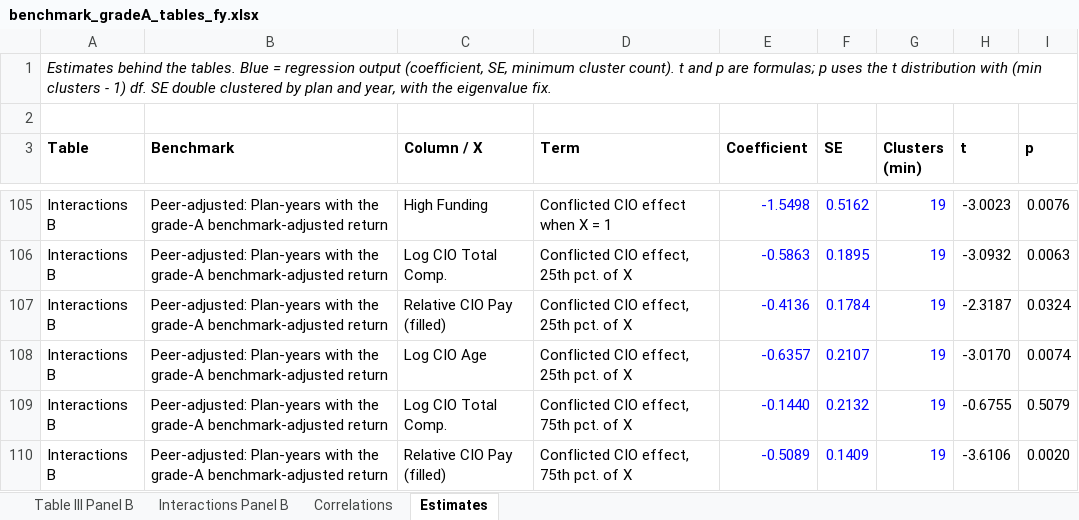
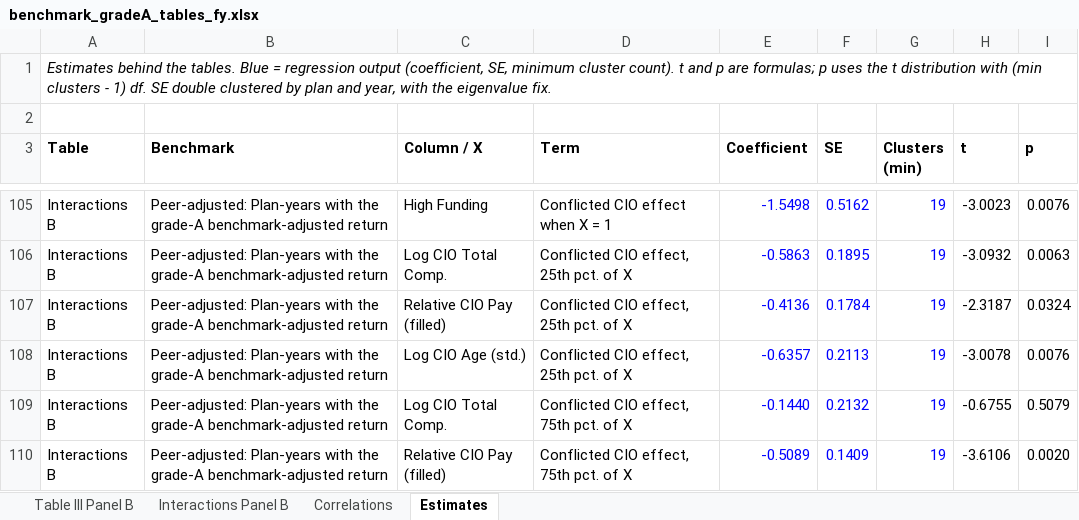
Before and after one commit to kevinamullally-stack/PensionData, an Excel workbook: referee_response/time_to_departure/benchmark_gradeA_tables_fy.xlsx, sheet Estimates, drawn as a sheet; only a part is shown, gaps mark what is left out; values as stored, in another font and other column widths than the file's, no borders; the diff covers the shown part only; the diff names each change by its address in the sheet, - before the commit and + after, or states it on an @@ line.

```diff
--- a/referee_response/time_to_departure/benchmark_gradeA_tables_fy.xlsx (sheet Estimates)
+++ b/referee_response/time_to_departure/benchmark_gradeA_tables_fy.xlsx (sheet Estimates)
-C108 (Column / X): Log CIO Age
+C108 (Column / X): Log CIO Age (std.)
-F108 (SE): 0.2107
+F108 (SE): 0.2113
-H108 (t): -3.0170
+H108 (t): -3.0078
-I108 (p): 0.0074
+I108 (p): 0.0076
```
Also changed, not shown: 96 edited cells elsewhere in this sheet, sheet Interactions Panel B, referee_response/time_to_departure/benchmark_gradeA_tables.xlsx, 4 other files.
